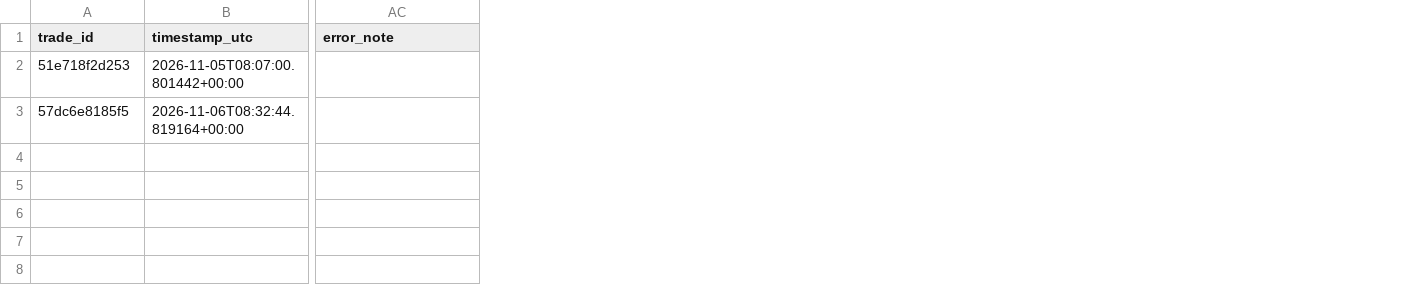
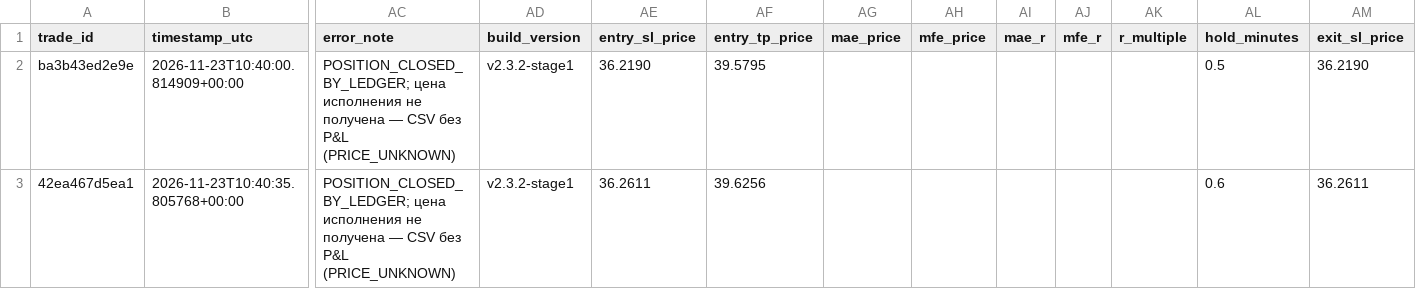
Before and after one commit to cristal-hub/cristal-hub-Tsclp_v2.1_volatile_Samsung, a CSV file: research_trades.csv, drawn as a sheet; only a part is shown, gaps mark what is left out; removed rows and columns are numbered as before the commit, all else as after; rows hold the shown columns only; the diff names each change by its address in the sheet, - before the commit and + after, or states it on an @@ line.

```diff
--- a/research_trades.csv
+++ b/research_trades.csv
+column AD (build_version), empty
+column AE (entry_sl_price), empty
+column AF (entry_tp_price), empty
+column AG (mae_price), empty
+column AH (mfe_price), empty
+column AI (mae_r), empty
+column AJ (mfe_r), empty
+column AK (r_multiple), empty
+column AL (hold_minutes), empty
+column AM (exit_sl_price), empty
-row 2: 51e718f2d253 | 2026-11-05T08:07:00.801442+00:00
-row 3: 57dc6e8185f5 | 2026-11-06T08:32:44.819164+00:00
+row 2: ba3b43ed2e9e | 2026-11-23T10:40:00.814909+00:00 | POSITION_CLOSED_BY_LEDGER; цена исполнения не получена — CSV без P&L (PRICE_UNKNOWN) | v2.3.2-stage1 | 36.2190 | 39.5795 |  |  |  |  |  | 0.5 | 36.2190
+row 3: 42ea467d5ea1 | 2026-11-23T10:40:35.805768+00:00 | POSITION_CLOSED_BY_LEDGER; цена исполнения не получена — CSV без P&L (PRICE_UNKNOWN) | v2.3.2-stage1 | 36.2611 | 39.6256 |  |  |  |  |  | 0.6 | 36.2611
```
Also changed, not shown: 28 other files.
